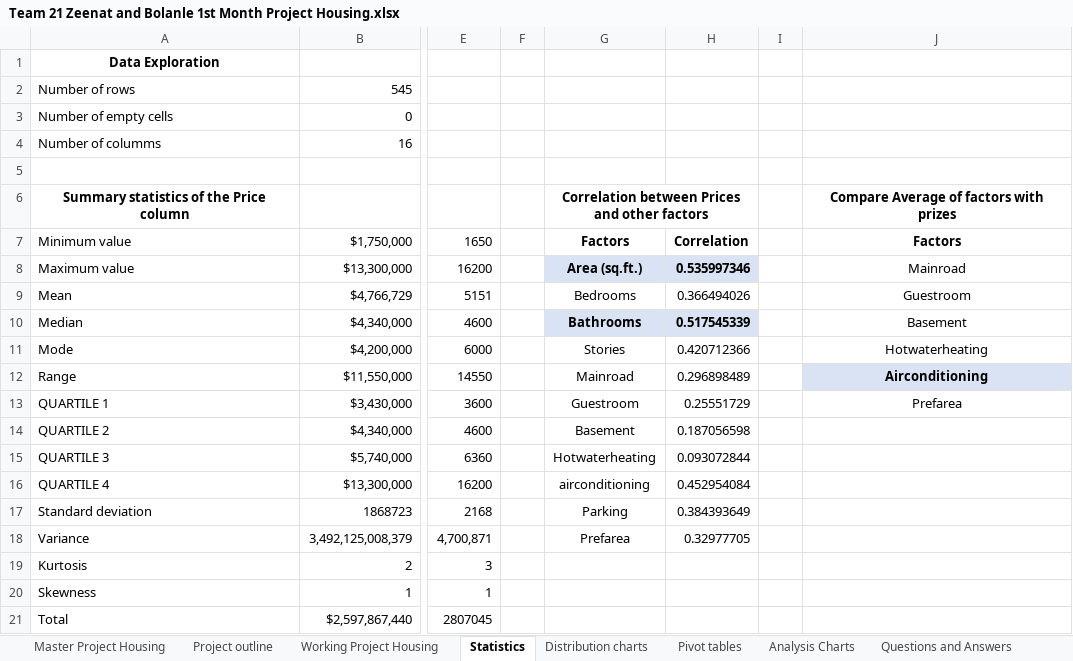
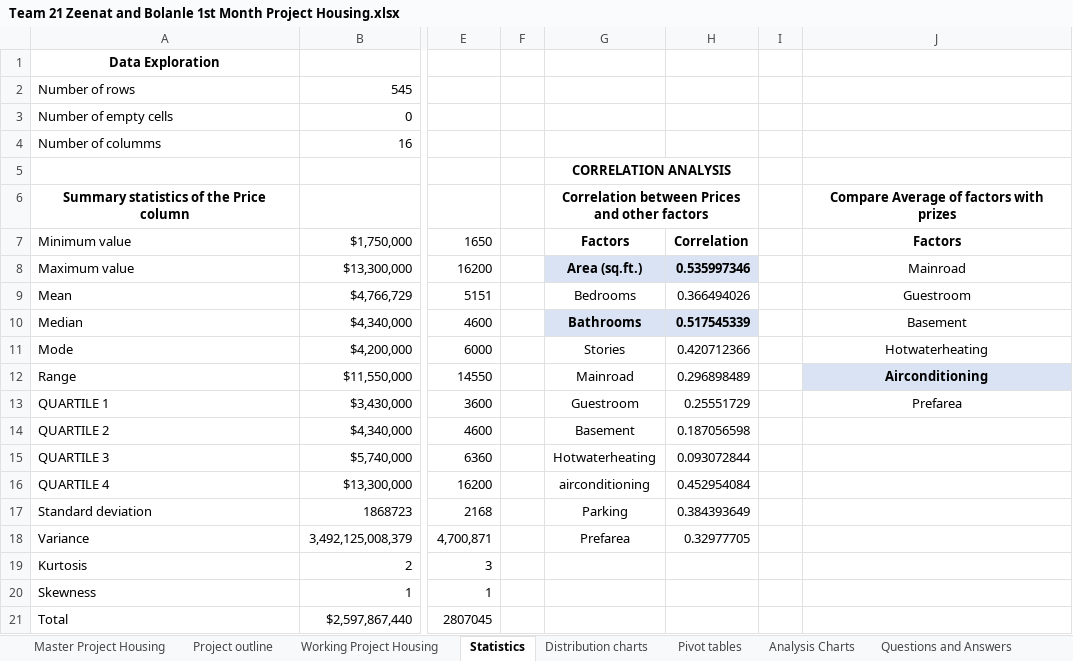
Before and after one commit to Oyetoluzeenat/Housing-Marketing-Analysis, an Excel workbook: Team 21 Zeenat and Bolanle 1st Month Project Housing.xlsx, sheet Statistics, drawn as a sheet; only a part is shown, gaps mark what is left out; values as stored, in another font and other column widths than the file's, no borders; charts and pictures and conditional formats not drawn; the diff names each change by its address in the sheet, - before the commit and + after, or states it on an @@ line.

Commit message:
updated with project documentation

```diff
--- a/Team 21 Zeenat and Bolanle 1st Month Project Housing.xlsx (sheet Statistics)
+++ b/Team 21 Zeenat and Bolanle 1st Month Project Housing.xlsx (sheet Statistics)
-G5 (Factors): (empty)
+G5 (Factors): CORRELATION ANALYSIS
+G5:H5 merged
```
Also changed, not shown: charts or pictures, 2 other files.
